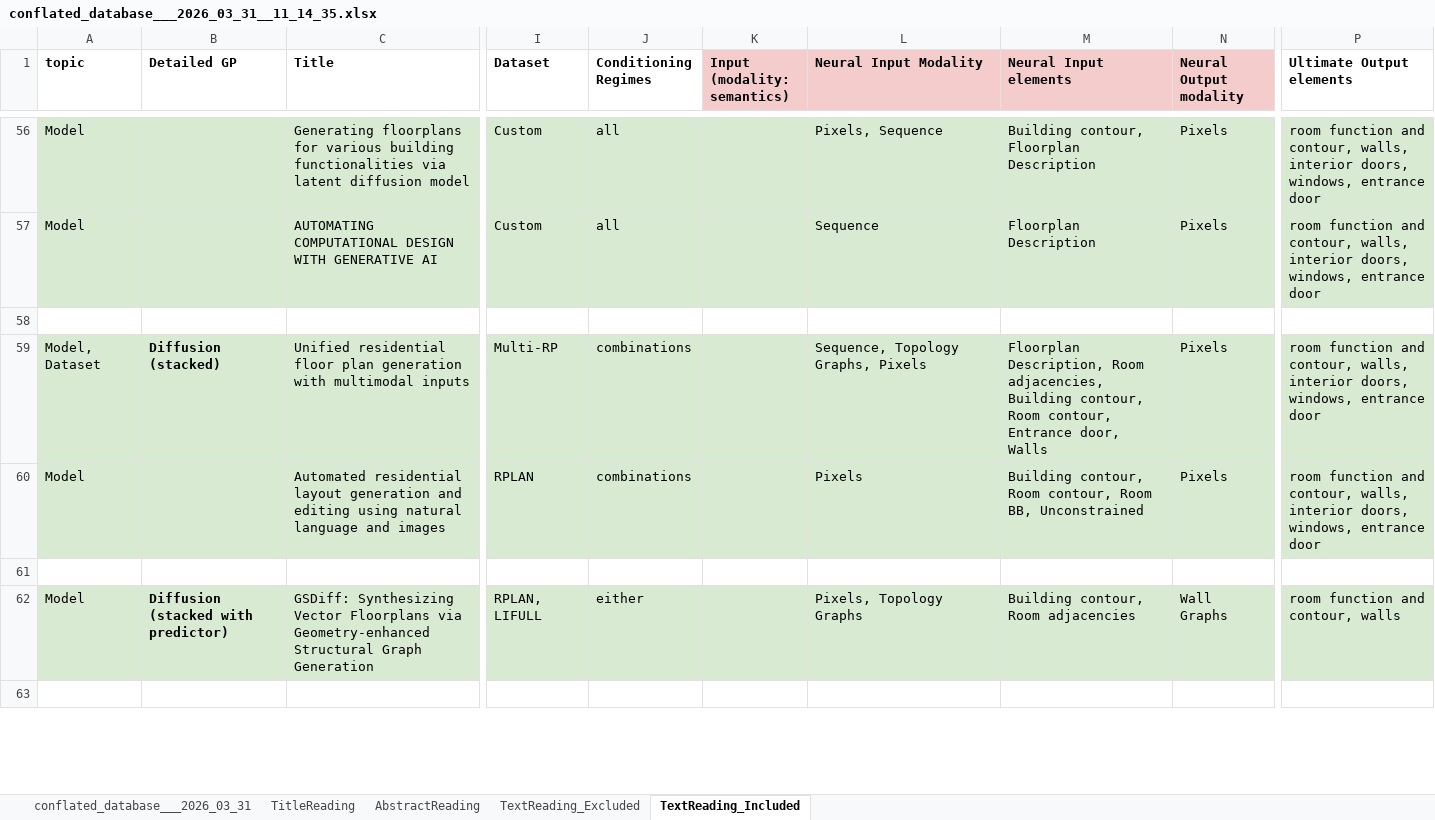
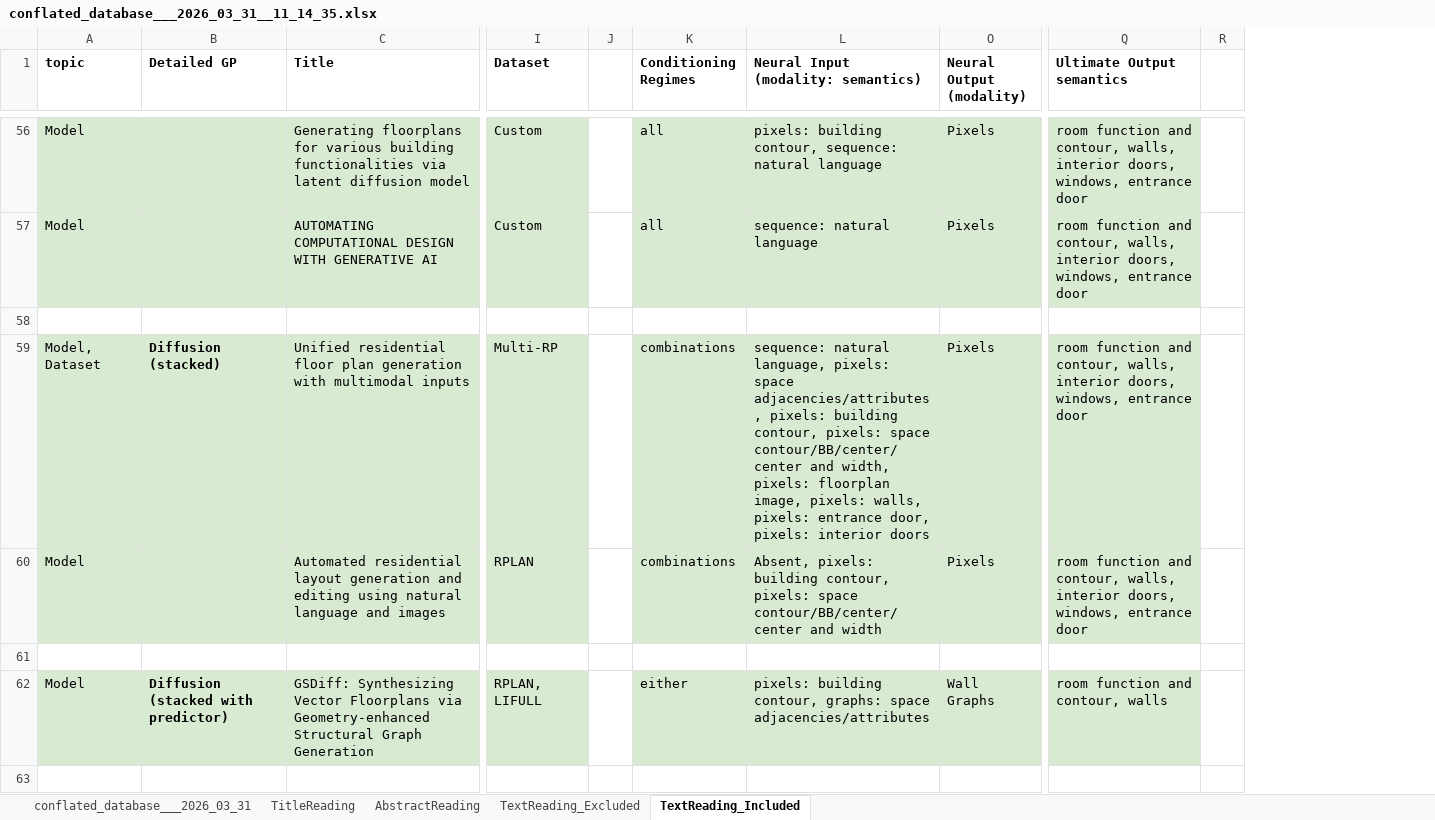
Before and after one commit to gal-dmitry/SystematicReview, an Excel workbook: data/src/conflated_database___2026_03_31__11_14_35.xlsx, sheet TextReading_Included, drawn as a sheet; only a part is shown, gaps mark what is left out; values as stored, in another font and other column widths than the file's, no borders; charts and pictures not drawn; removed rows and columns are numbered as before the commit, all else as after; the diff covers the shown part only; the diff names each change by its address in the sheet, - before the commit and + after, or states it on an @@ line.

Commit message:
input/output

```diff
--- a/data/src/conflated_database___2026_03_31__11_14_35.xlsx (sheet TextReading_Included)
+++ b/data/src/conflated_database___2026_03_31__11_14_35.xlsx (sheet TextReading_Included)
+column J, empty
-column K (Input (modality: semantics)), empty
@@ column M (Neural Input elements) hidden, rows 56-62: Building contour, Floorplan Description | Floorplan Description |  | Floorplan Description, Room adjacencies, Building contour, Room contour, Entrance door, Walls | Building contour, Room contour, Room BB, Unconstrained |  | Building contour, Room adjacencies @@
+column R, empty
-L1: Neural Input Modality
+L1: Neural Input (modality: semantics)
-L1 fill: #F4CCCC
+L1 fill: none
-O1: Neural Output modality
+O1: Neural Output (modality)
-O1 fill: #F4CCCC
+O1 fill: none
-Q1: Ultimate Output elements
+Q1: Ultimate Output semantics
-L56: Pixels, Sequence
+L56: pixels: building contour, sequence: natural language
-L57: Sequence
+L57: sequence: natural language
-L59: Sequence, Topology Graphs, Pixels
+L59: sequence: natural language, pixels: space adjacencies/attributes, pixels: building contour, pixels: space contour/BB/center/center and width, pixels: floorplan image, pixels: walls, pixels: entrance door, pixels: interior doors
-L60: Pixels
+L60: Absent, pixels: building contour, pixels: space contour/BB/center/center and width
-L62: Pixels, Topology Graphs
+L62: pixels: building contour, graphs: space adjacencies/attributes
```
Also changed, not shown: 74 edited cells elsewhere in this sheet, 3 other files.
